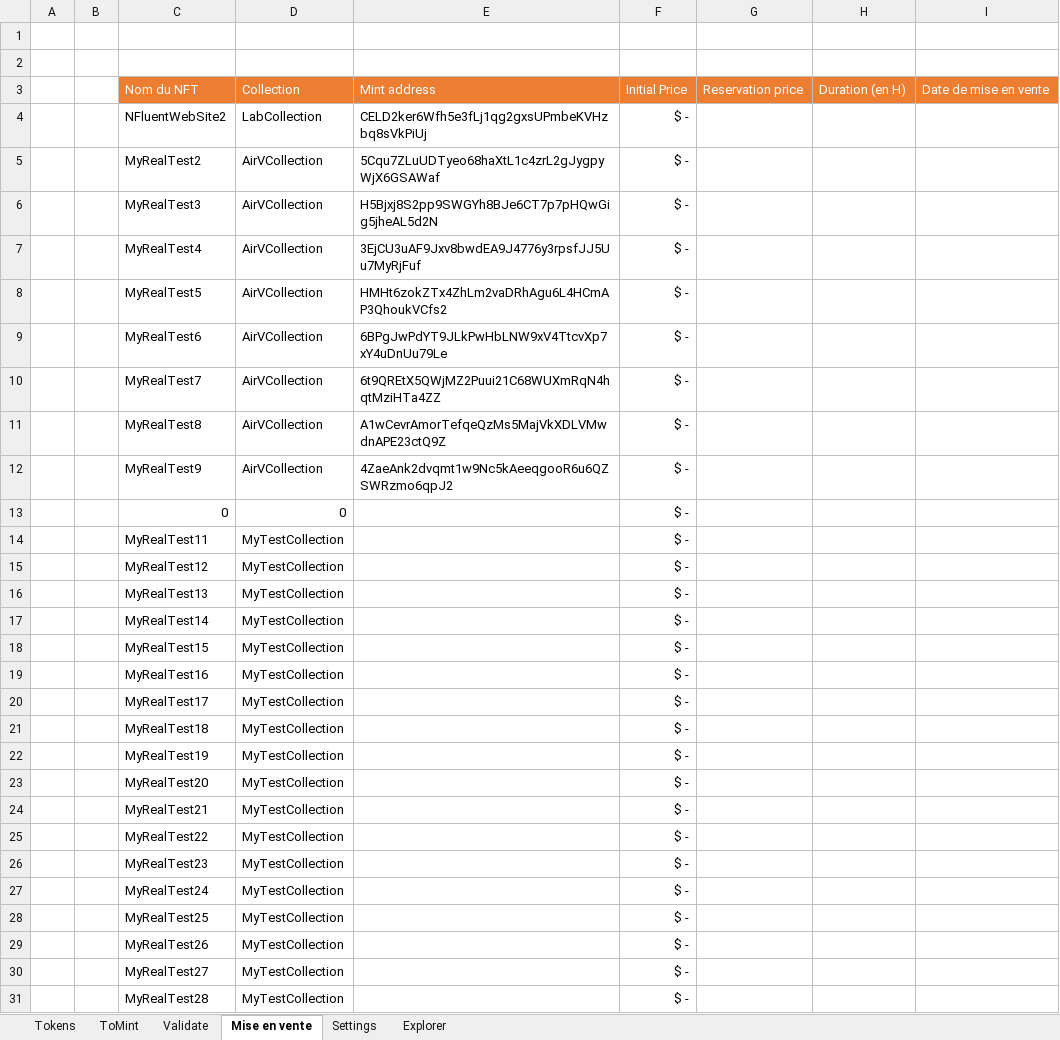
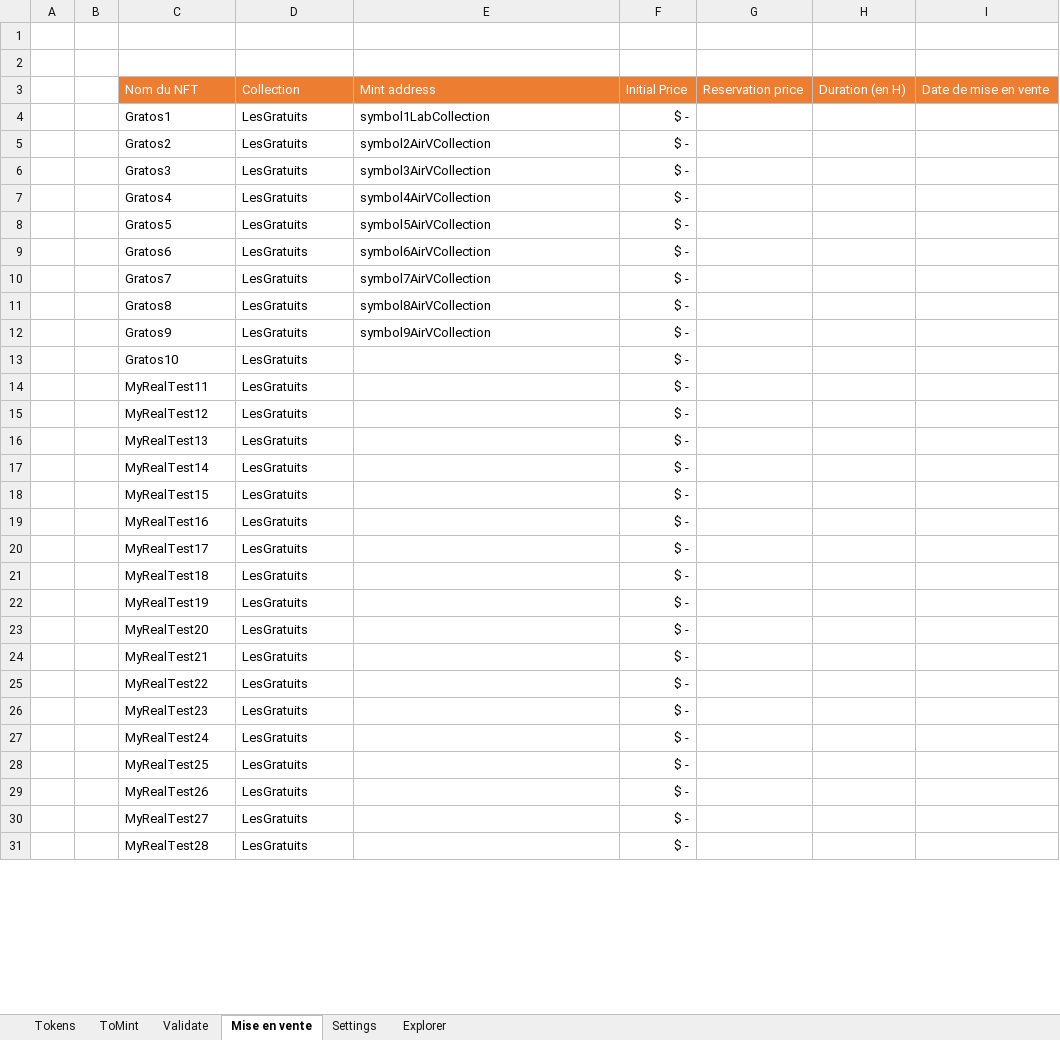
Before and after one commit to f80dev/TokenSol, an Excel workbook: src/assets/Assets.xlsm, sheet Mise en vente, drawn as a sheet; only a part is shown; values as stored, in another font and other column widths than the file's, no borders; charts and pictures not drawn; removed rows and columns are numbered as before the commit, all else as after; the diff covers the shown part only; the diff names each change by its address in the sheet, - before the commit and + after, or states it on an @@ line.

```diff
--- a/src/assets/Assets.xlsm (sheet Mise en vente)
+++ b/src/assets/Assets.xlsm (sheet Mise en vente)
-row 4:  |  | NFluentWebSite2 | LabCollection | CELD2ker6Wfh5e3fLj1qg2gxsUPmbeKVHzbq8sVkPiUj | $ -
-row 5:  |  | MyRealTest2 | AirVCollection | 5Cqu7ZLuUDTyeo68haXtL1c4zrL2gJygpyWjX6GSAWaf | $ -
-row 6:  |  | MyRealTest3 | AirVCollection | H5Bjxj8S2pp9SWGYh8BJe6CT7p7pHQwGig5jheAL5d2N | $ -
-row 7:  |  | MyRealTest4 | AirVCollection | 3EjCU3uAF9Jxv8bwdEA9J4776y3rpsfJJ5Uu7MyRjFuf | $ -
-row 8:  |  | MyRealTest5 | AirVCollection | HMHt6zokZTx4ZhLm2vaDRhAgu6L4HCmAP3QhoukVCfs2 | $ -
-row 9:  |  | MyRealTest6 | AirVCollection | 6BPgJwPdYT9JLkPwHbLNW9xV4TtcvXp7xY4uDnUu79Le | $ -
-row 10:  |  | MyRealTest7 | AirVCollection | 6t9QREtX5QWjMZ2Puui21C68WUXmRqN4hqtMziHTa4ZZ | $ -
-row 11:  |  | MyRealTest8 | AirVCollection | A1wCevrAmorTefqeQzMs5MajVkXDLVMwdnAPE23ctQ9Z | $ -
-row 12:  |  | MyRealTest9 | AirVCollection | 4ZaeAnk2dvqmt1w9Nc5kAeeqgooR6u6QZSWRzmo6qpJ2 | $ -
-row 13:  |  | 0 | 0 |  | $ -
+row 4:  |  | Gratos1 | LesGratuits | symbol1LabCollection | $ -
+row 5:  |  | Gratos2 | LesGratuits | symbol2AirVCollection | $ -
+row 6:  |  | Gratos3 | LesGratuits | symbol3AirVCollection | $ -
+row 7:  |  | Gratos4 | LesGratuits | symbol4AirVCollection | $ -
+row 8:  |  | Gratos5 | LesGratuits | symbol5AirVCollection | $ -
+row 9:  |  | Gratos6 | LesGratuits | symbol6AirVCollection | $ -
+row 10:  |  | Gratos7 | LesGratuits | symbol7AirVCollection | $ -
+row 11:  |  | Gratos8 | LesGratuits | symbol8AirVCollection | $ -
+row 12:  |  | Gratos9 | LesGratuits | symbol9AirVCollection | $ -
+row 13:  |  | Gratos10 | LesGratuits |  | $ -
-D14:D31: MyTestCollection
+D14:D31: LesGratuits
```
Also changed, not shown: 5 edited cells elsewhere in this sheet, sheet ToMint, sheet Tokens, sheet Settings, charts or pictures, 51 other files.
